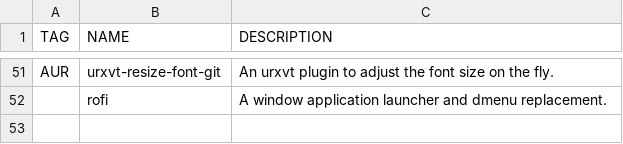
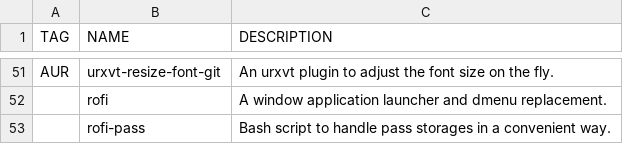
Before and after one commit to WIttyJudge/dotfiles, a CSV file: packages.csv, drawn as a sheet; only a part is shown, gaps mark what is left out; the diff names each change by its address in the sheet, - before the commit and + after, or states it on an @@ line.

Commit message:
Update packages.csv

```diff
--- a/packages.csv
+++ b/packages.csv
+row 53:  | rofi-pass | Bash script to handle pass storages in a convenient way.
```
